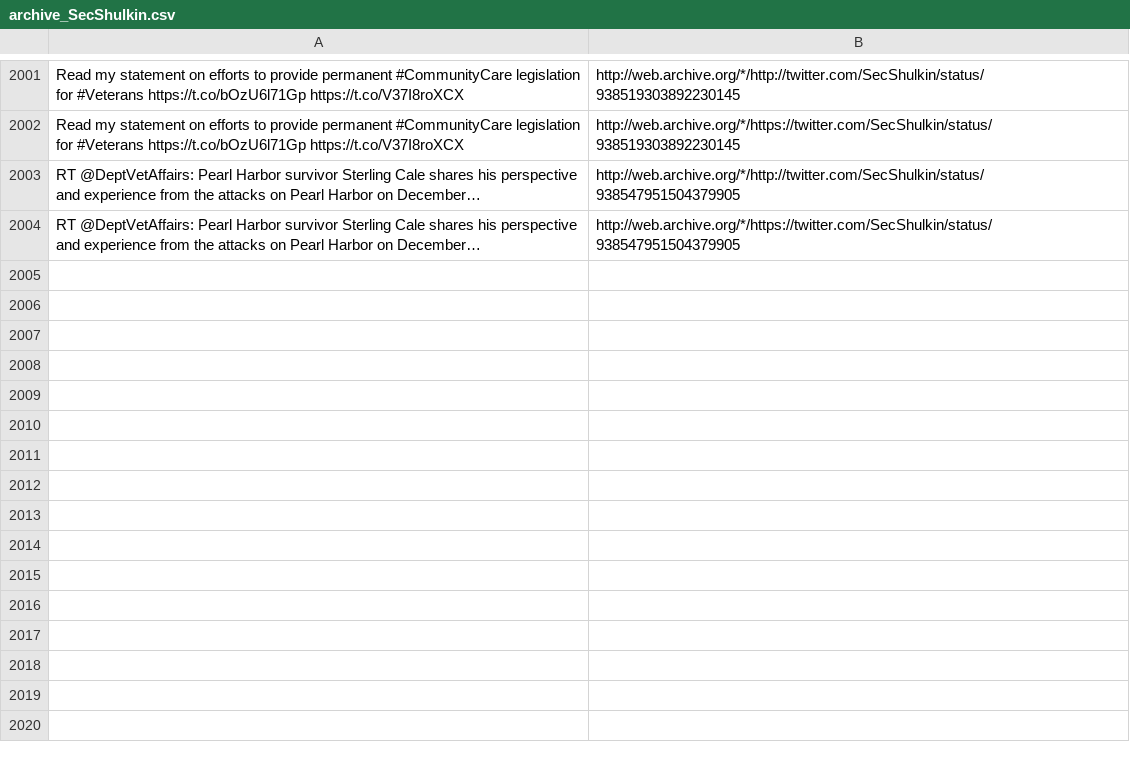
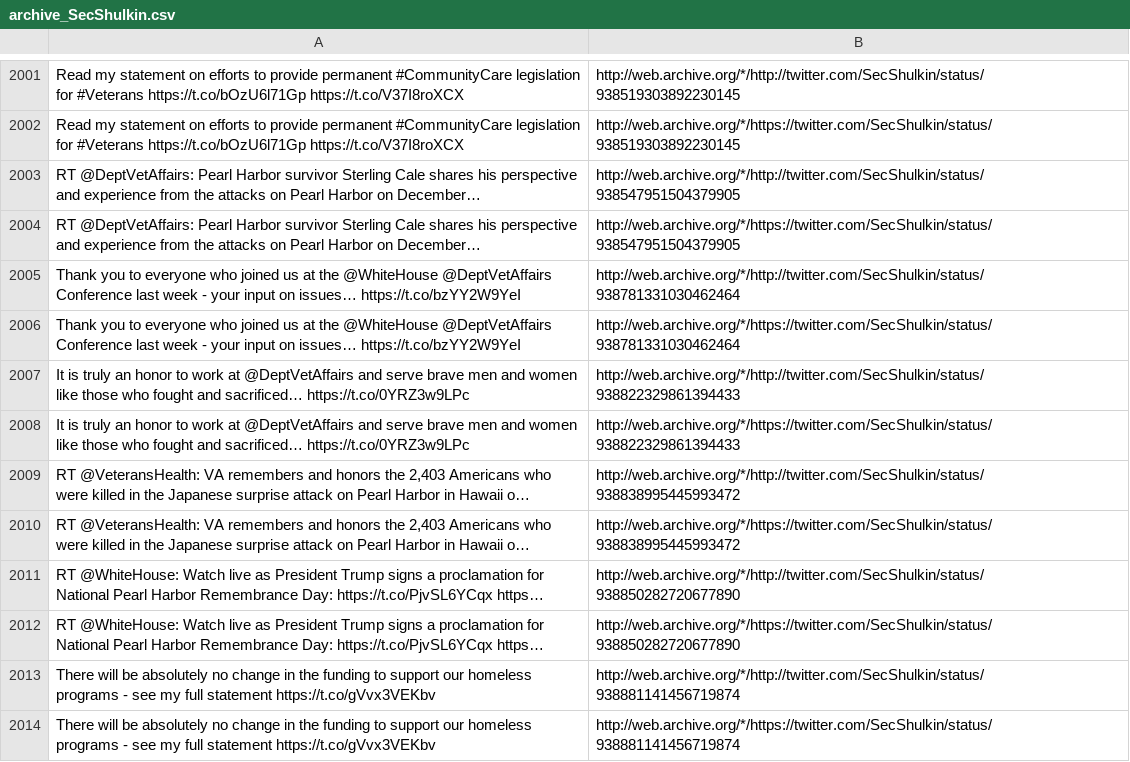
Before and after one commit to patrick-brian-mooney/archive-junta, a CSV file: data/archive_SecShulkin.csv, drawn as a sheet; only a part is shown, gaps mark what is left out; the diff names each change by its address in the sheet, - before the commit and + after, or states it on an @@ line.

```diff
--- a/data/archive_SecShulkin.csv
+++ b/data/archive_SecShulkin.csv
+row 2005: Thank you to everyone who joined us at the @WhiteHouse @DeptVetAffairs Conference last week - your input on issues… https://t.co/bzYY2W9YeI | http://web.archive.org/*/http://twitter.com/SecShulkin/status/938781331030462464
+row 2006: Thank you to everyone who joined us at the @WhiteHouse @DeptVetAffairs Conference last week - your input on issues… https://t.co/bzYY2W9YeI | http://web.archive.org/*/https://twitter.com/SecShulkin/status/938781331030462464
+row 2007: It is truly an honor to work at @DeptVetAffairs and serve brave men and women like those who fought and sacrificed… https://t.co/0YRZ3w9LPc | http://web.archive.org/*/http://twitter.com/SecShulkin/status/938822329861394433
+row 2008: It is truly an honor to work at @DeptVetAffairs and serve brave men and women like those who fought and sacrificed… https://t.co/0YRZ3w9LPc | http://web.archive.org/*/https://twitter.com/SecShulkin/status/938822329861394433
+row 2009: RT @VeteransHealth: VA remembers and honors the 2,403 Americans who were killed in the Japanese surprise attack on Pearl Harbor in Hawaii o… | http://web.archive.org/*/http://twitter.com/SecShulkin/status/938838995445993472
+row 2010: RT @VeteransHealth: VA remembers and honors the 2,403 Americans who were killed in the Japanese surprise attack on Pearl Harbor in Hawaii o… | http://web.archive.org/*/https://twitter.com/SecShulkin/status/938838995445993472
+row 2011: RT @WhiteHouse: Watch live as President Trump signs a proclamation for National Pearl Harbor Remembrance Day: https://t.co/PjvSL6YCqx https… | http://web.archive.org/*/http://twitter.com/SecShulkin/status/938850282720677890
+row 2012: RT @WhiteHouse: Watch live as President Trump signs a proclamation for National Pearl Harbor Remembrance Day: https://t.co/PjvSL6YCqx https… | http://web.archive.org/*/https://twitter.com/SecShulkin/status/938850282720677890
+row 2013: There will be absolutely no change in the funding to support our homeless programs - see my full statement https://t.co/gVvx3VEKbv | http://web.archive.org/*/http://twitter.com/SecShulkin/status/938881141456719874
+row 2014: There will be absolutely no change in the funding to support our homeless programs - see my full statement https://t.co/gVvx3VEKbv | http://web.archive.org/*/https://twitter.com/SecShulkin/status/938881141456719874
```
Also changed, not shown: data/archive_POTUS.csv, data/archive_Scavino45.csv, 28 other files.
